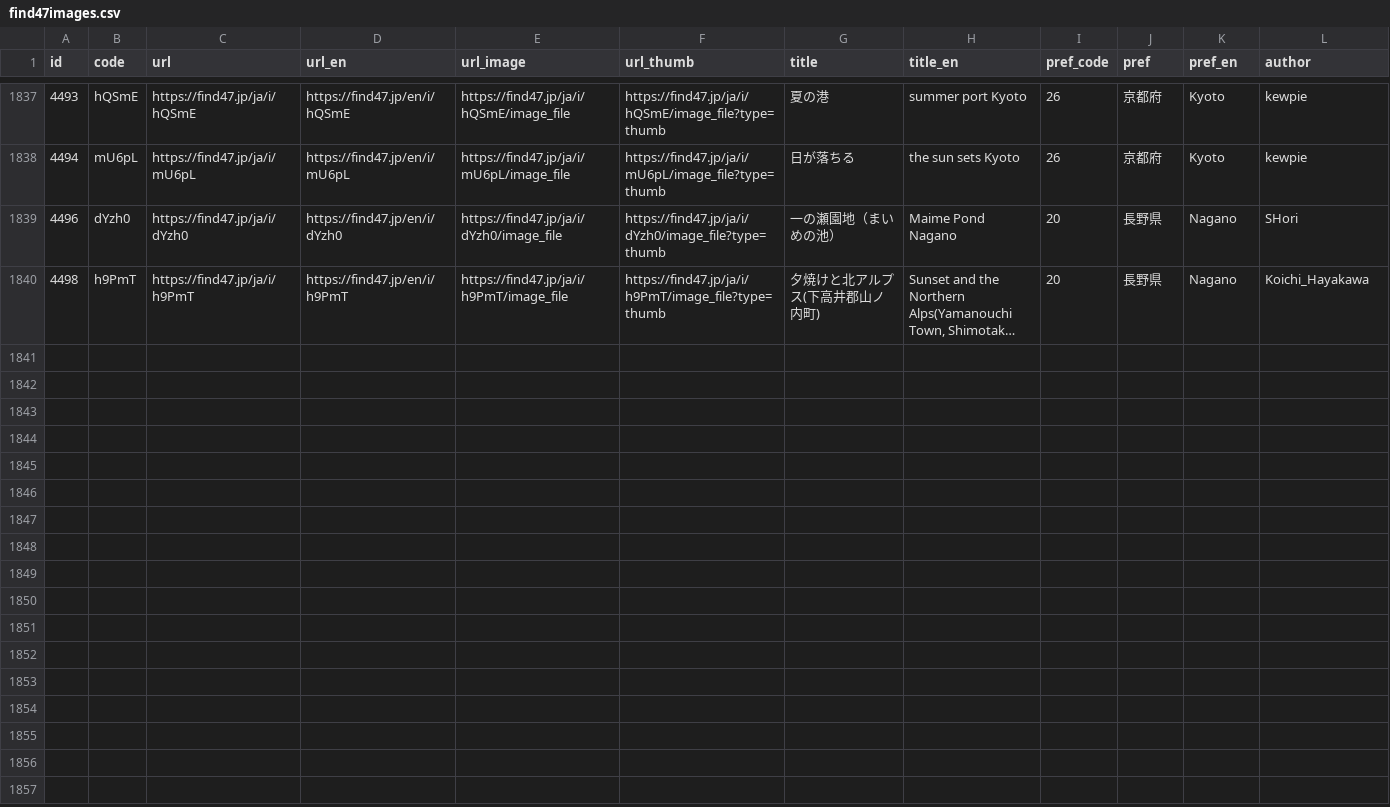
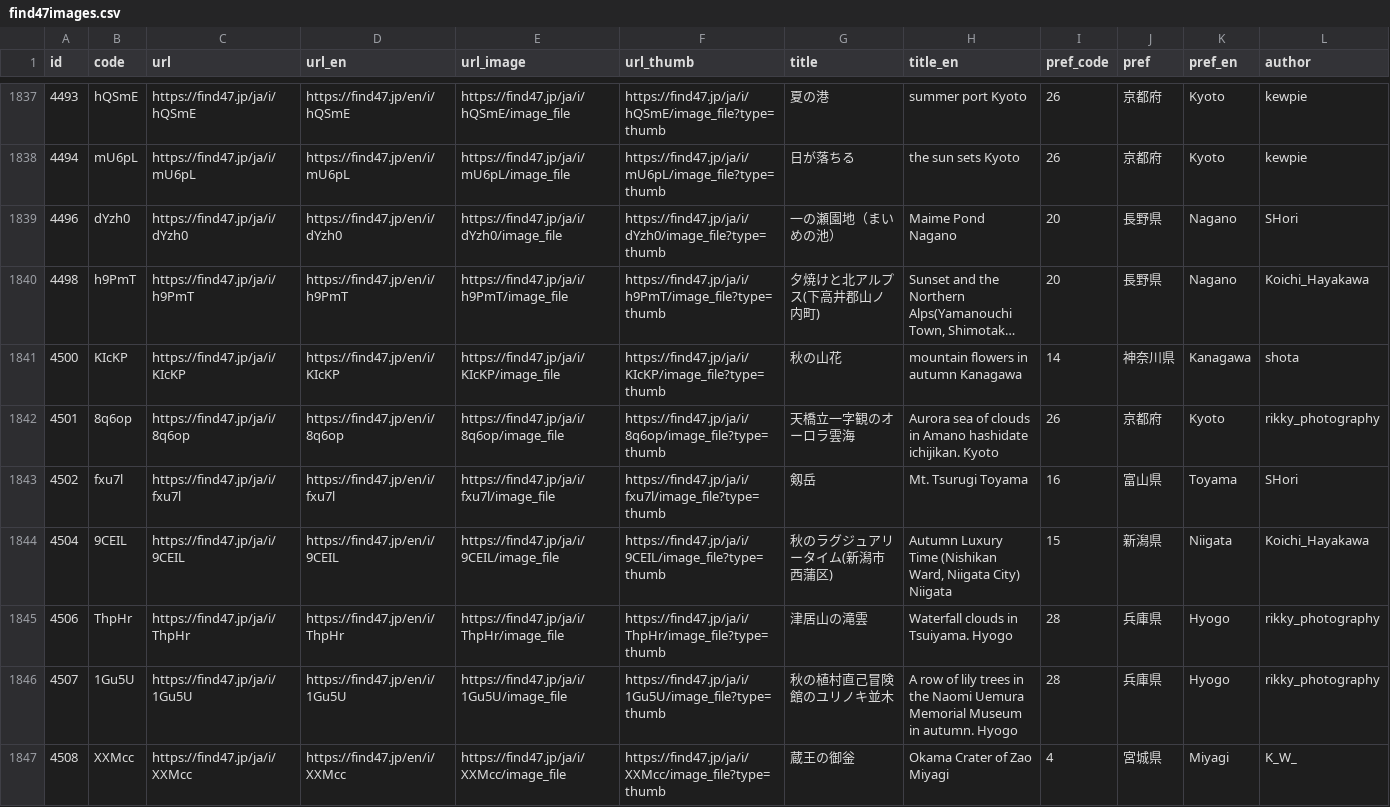
Before and after one commit to code4fukui/find47, a CSV file: find47images.csv, drawn as a sheet; only a part is shown, gaps mark what is left out; long unchanged cells end in …; rows hold the shown columns only; the diff names each change by its address in the sheet, - before the commit and + after, or states it on an @@ line.

Commit message:
update data

```diff
--- a/find47images.csv
+++ b/find47images.csv
+row 1841: 4500 | KIcKP | https://find47.jp/ja/i/KIcKP | https://find47.jp/en/i/KIcKP | https://find47.jp/ja/i/KIcKP/image_file | https://find47.jp/ja/i/KIcKP/image_file?type=thumb | 秋の山花 | mountain flowers in autumn Kanagawa | 14 | 神奈川県 | Kanagawa | shota
+row 1842: 4501 | 8q6op | https://find47.jp/ja/i/8q6op | https://find47.jp/en/i/8q6op | https://find47.jp/ja/i/8q6op/image_file | https://find47.jp/ja/i/8q6op/image_file?type=thumb | 天橋立一字観のオーロラ雲海 | Aurora sea of clouds in Amano hashidate ichijikan. Kyoto | 26 | 京都府 | Kyoto | rikky_photography
+row 1843: 4502 | fxu7l | https://find47.jp/ja/i/fxu7l | https://find47.jp/en/i/fxu7l | https://find47.jp/ja/i/fxu7l/image_file | https://find47.jp/ja/i/fxu7l/image_file?type=thumb | 剱岳 | Mt. Tsurugi Toyama | 16 | 富山県 | Toyama | SHori
+row 1844: 4504 | 9CEIL | https://find47.jp/ja/i/9CEIL | https://find47.jp/en/i/9CEIL | https://find47.jp/ja/i/9CEIL/image_file | https://find47.jp/ja/i/9CEIL/image_file?type=thumb | 秋のラグジュアリータイム(新潟市西蒲区) | Autumn Luxury Time (Nishikan Ward, Niigata City) Niigata | 15 | 新潟県 | Niigata | Koichi_Hayakawa
+row 1845: 4506 | ThpHr | https://find47.jp/ja/i/ThpHr | https://find47.jp/en/i/ThpHr | https://find47.jp/ja/i/ThpHr/image_file | https://find47.jp/ja/i/ThpHr/image_file?type=thumb | 津居山の滝雲 | Waterfall clouds in Tsuiyama. Hyogo | 28 | 兵庫県 | Hyogo | rikky_photography
+row 1846: 4507 | 1Gu5U | https://find47.jp/ja/i/1Gu5U | https://find47.jp/en/i/1Gu5U | https://find47.jp/ja/i/1Gu5U/image_file | https://find47.jp/ja/i/1Gu5U/image_file?type=thumb | 秋の植村直己冒険館のユリノキ並木 | A row of lily trees in the Naomi Uemura Memorial Museum in autumn. Hyogo | 28 | 兵庫県 | Hyogo | rikky_photography
+row 1847: 4508 | XXMcc | https://find47.jp/ja/i/XXMcc | https://find47.jp/en/i/XXMcc | https://find47.jp/ja/i/XXMcc/image_file | https://find47.jp/ja/i/XXMcc/image_file?type=thumb | 蔵王の御釡 | Okama Crater of Zao Miyagi | 4 | 宮城県 | Miyagi | K_W_
```
Also changed, not shown: find47images_c.csv, 24 other files.
